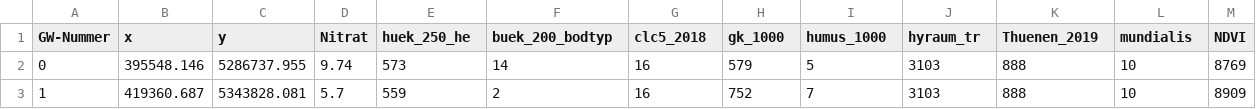
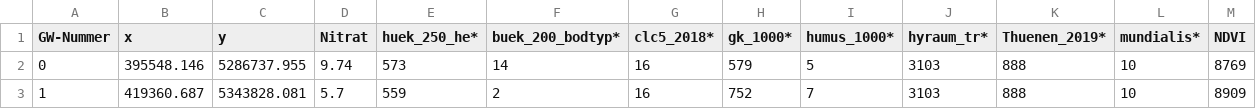
Before and after one commit to marcohmer/Data, a CSV file: NO3_BW_data_v3.csv, drawn as a sheet; only a part is shown.

Commit message:
Update NO3_BW_data_v3.csv
marked the categorical variables with "*"

```diff
--- a/NO3_BW_data_v3.csv
+++ b/NO3_BW_data_v3.csv
@@ -1,2 +1,2 @@
-GW-Nummer,x,y,Nitrat,huek_250_he,buek_200_bodtyp,clc5_2018,gk_1000,humus_1000,hyraum_tr,Thuenen_2019,mundialis,NDVI
+GW-Nummer,x,y,Nitrat,huek_250_he*,buek_200_bodtyp*,clc5_2018*,gk_1000*,humus_1000*,hyraum_tr*,Thuenen_2019*,mundialis*,NDVI
 0,395548.146,5286737.955,9.74,573,14,16,579,5,3103,888,10,8769
```
